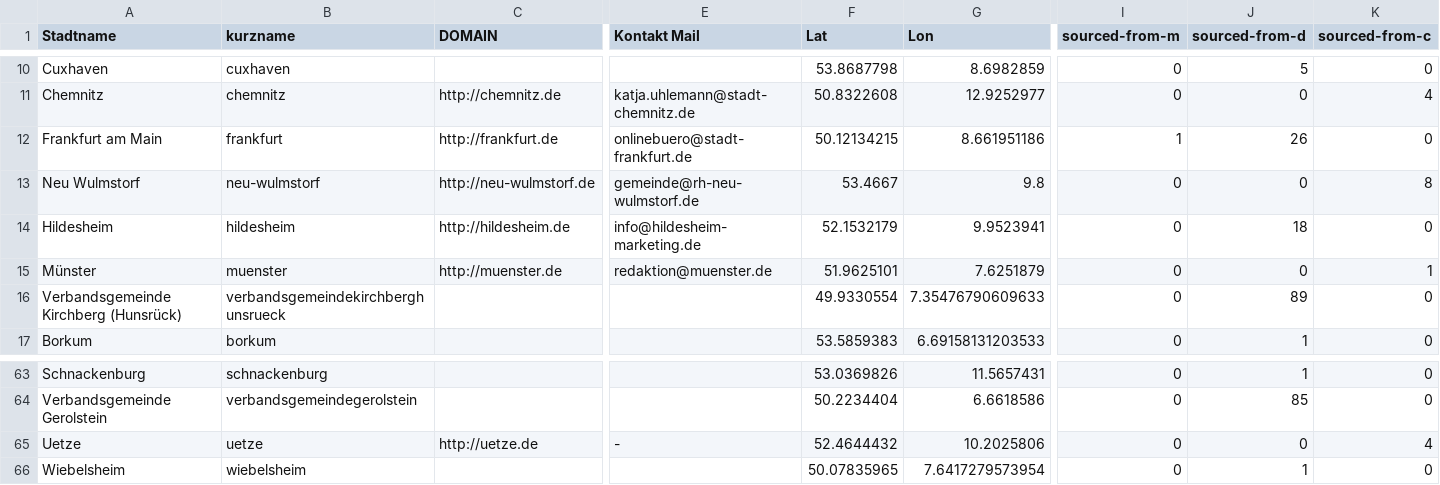
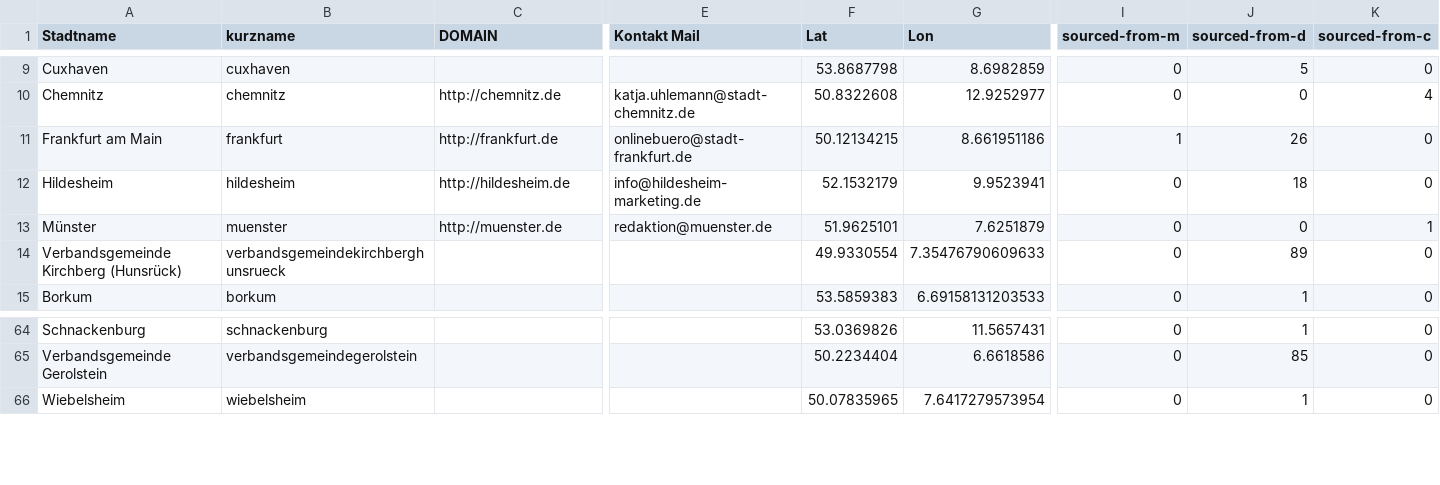
Before and after one commit to okfde/odmonitormap, a CSV file: data/index.csv, drawn as a sheet; only a part is shown, gaps mark what is left out; removed rows and columns are numbered as before the commit, all else as after; rows hold the shown columns only; the diff covers the shown part only; the diff names each change by its address in the sheet, - before the commit and + after, or states it on an @@ line.

```diff
--- a/data/index.csv
+++ b/data/index.csv
-row 13: Neu Wulmstorf | neu-wulmstorf | http://neu-wulmstorf.de | gemeinde@rh-neu-wulmstorf.de | 53.4667 | 9.8 | 0 | 0 | 8
-row 65: Uetze | uetze | http://uetze.de | - | 52.4644432 | 10.2025806 | 0 | 0 | 4
```
Also changed, not shown: 5 added rows and 3 removed rows elsewhere in this file.
